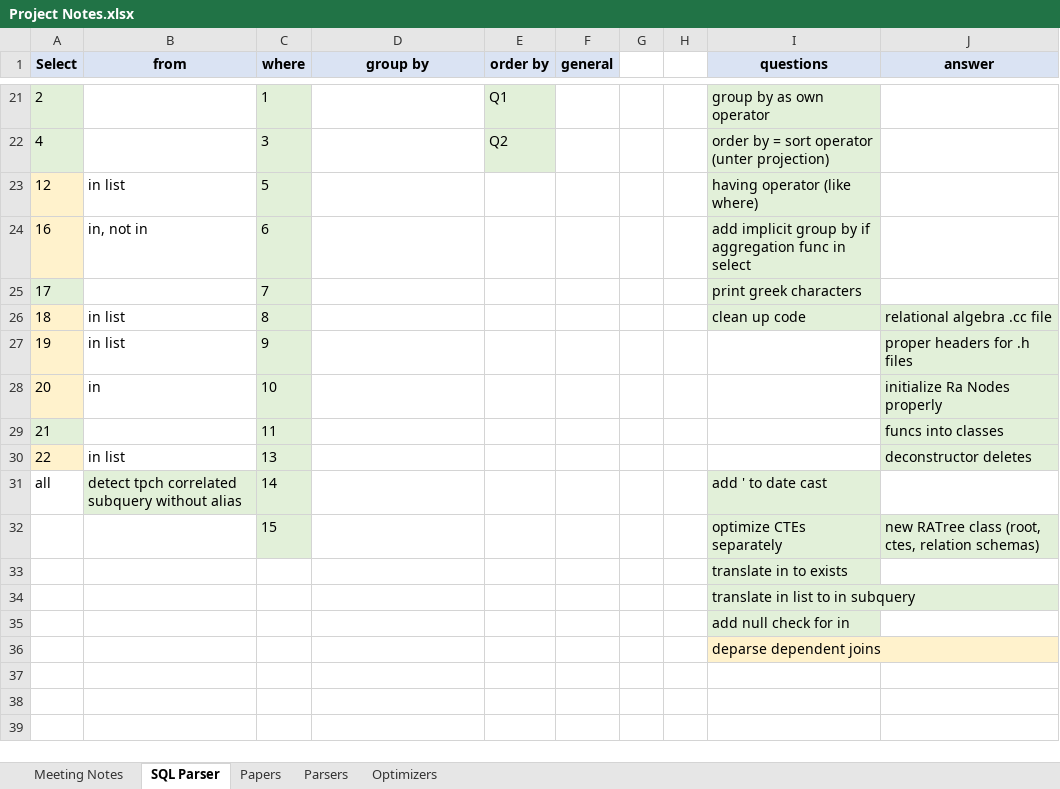
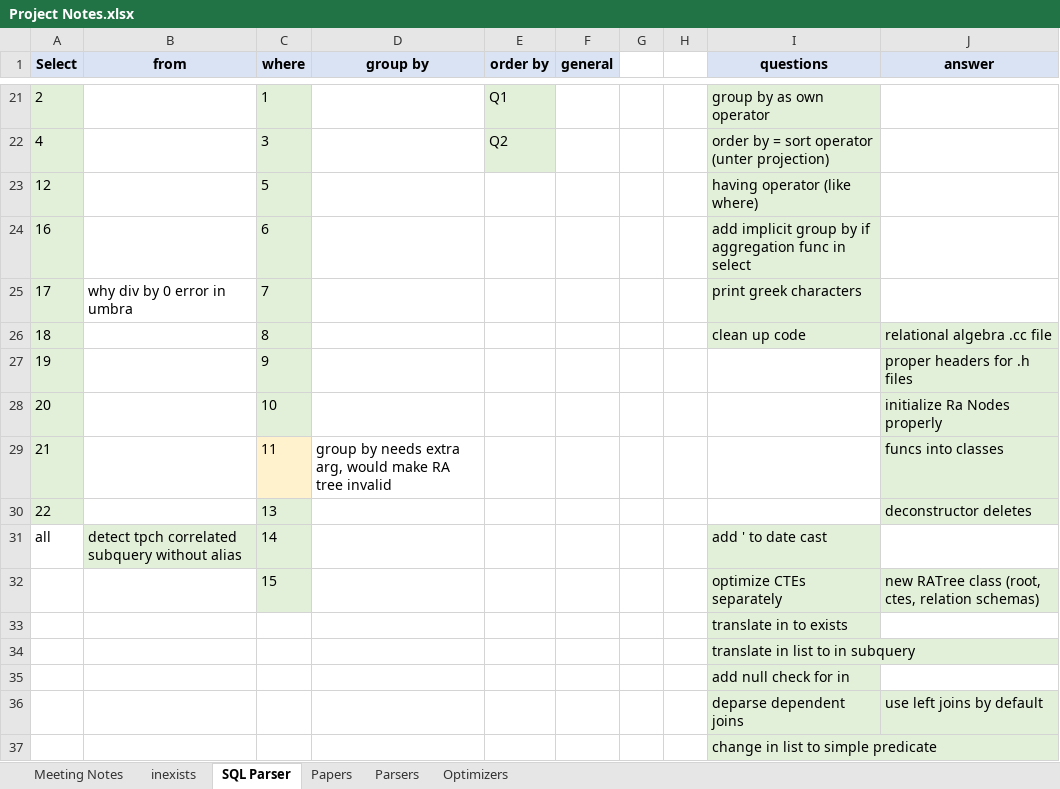
Before and after one commit to thomasglas/sql_optimizer, an Excel workbook: GuidedResearch/Project Notes.xlsx, sheet SQL Parser, drawn as a sheet; only a part is shown, gaps mark what is left out; values as stored, in another font and other column widths than the file's, no borders; addresses are those after the commit; the diff names each change by its address in the sheet, - before the commit and + after, or states it on an @@ line.

Commit message:
parse in list as predicate, parse tpch 19

```diff
--- a/GuidedResearch/Project Notes.xlsx (sheet SQL Parser)
+++ b/GuidedResearch/Project Notes.xlsx (sheet SQL Parser)
+sheet tab: inexists
-A23:A24 fill: #FFF2CC
+A23:A24 fill: #E2F0D9
-B23 (from): in list
+B23 (from): (empty)
-B24 (from): in, not in
+B24 (from): (empty)
-B25 (from): (empty)
+B25 (from): why div by 0 error in umbra
-A26:A28 fill: #FFF2CC
+A26:A28 fill: #E2F0D9
-B26:B27 (from): in list
+B26:B27 (from): (empty)
-B28 (from): in
+B28 (from): (empty)
-C29 fill: #E2F0D9
+C29 fill: #FFF2CC
-D29 (group by): (empty)
+D29 (group by): group by needs extra arg, would make RA tree invalid
-A30 fill: #FFF2CC
+A30 fill: #E2F0D9
-B30 (from): in list
+B30 (from): (empty)
+row 36:  |  |  |  |  |  |  |  | deparse dependent joins | use left joins by default
-I37 (questions): deparse dependent joins
+I37 (questions): change in list to simple predicate
-I37 fill: #FFF2CC
+I37 fill: #E2F0D9
```
Also changed, not shown: sheet Meeting Notes, 7 other files.
